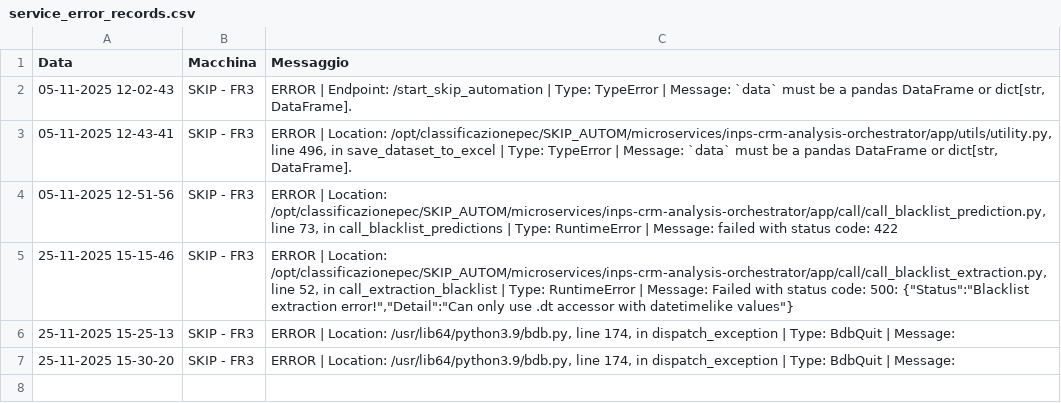
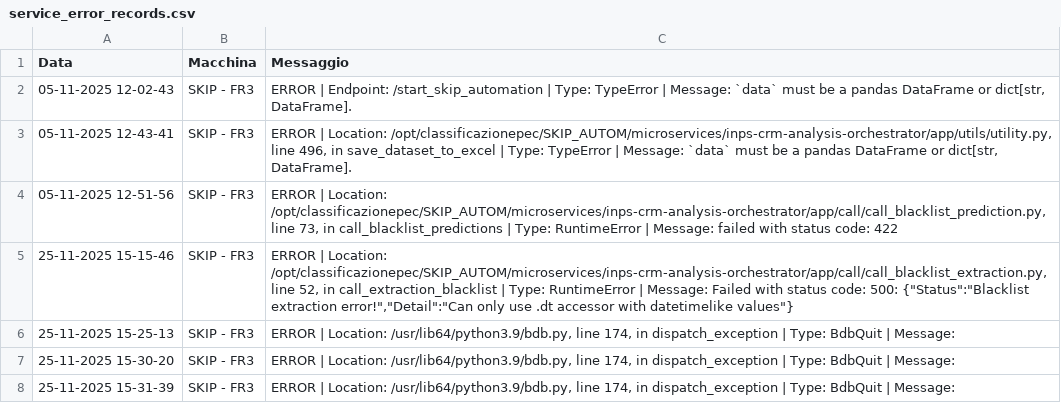
Before and after one commit to SkipAlarm/SkipAutomationAlarm, a CSV file: service_error_records.csv, drawn as a sheet.

Commit message:
Server error logged from SKIP - FR3

```diff
--- a/service_error_records.csv
+++ b/service_error_records.csv
@@ -7 +7,2 @@ Data, Macchina, Messaggio
 25-11-2025 15-30-20,SKIP - FR3,"ERROR | Location: /usr/lib64/python3.9/bdb.py, line 174, in dispatch_exception | Type: BdbQuit | Message: "
+25-11-2025 15-31-39,SKIP - FR3,"ERROR | Location: /usr/lib64/python3.9/bdb.py, line 174, in dispatch_exception | Type: BdbQuit | Message: "
```
